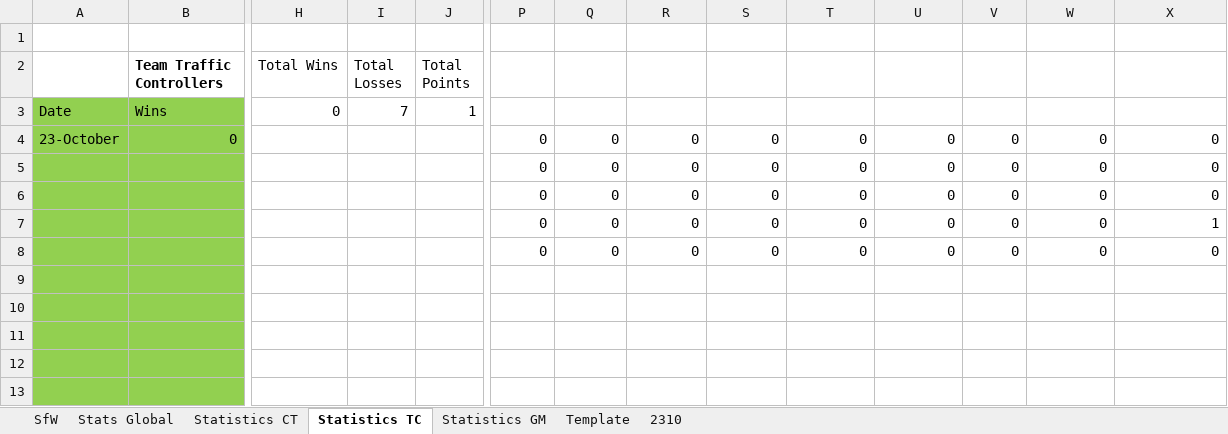
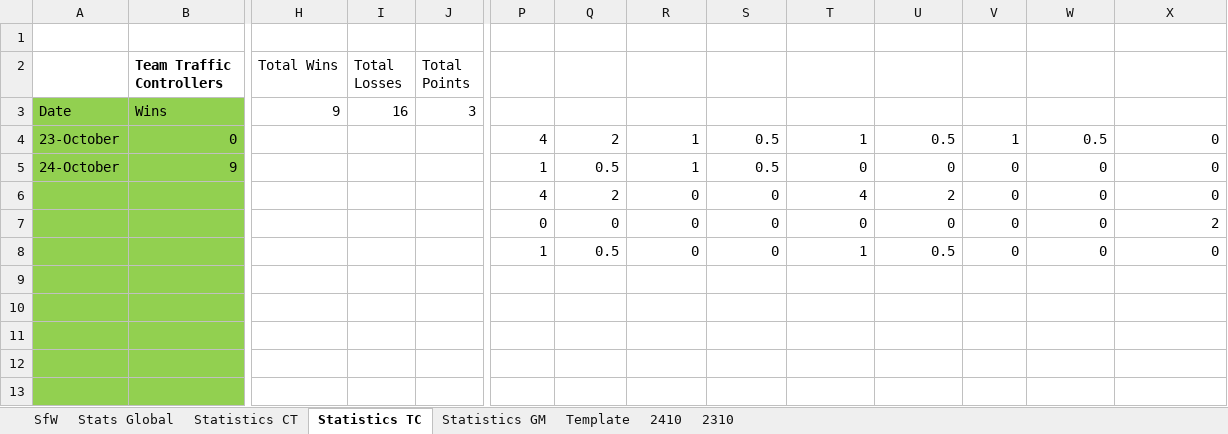
Before and after one commit to KingGoose20/LTBO, an Excel workbook: Other Files/PastResults.xlsx, sheet Statistics TC, drawn as a sheet; only a part is shown, gaps mark what is left out; values as stored, in another font and other column widths than the file's, no borders; table styles not drawn; removed rows and columns are numbered as before the commit, all else as after; rows hold the shown columns only; the diff covers the shown part only; the diff names each change by its address in the sheet, - before the commit and + after, or states it on an @@ line.

```diff
--- a/Other Files/PastResults.xlsx (sheet Statistics TC)
+++ b/Other Files/PastResults.xlsx (sheet Statistics TC)
+sheet tab: 2410
-H3 (Total Wins): 0
+H3 (Total Wins): 9
-I3 (Total Losses): 7
+I3 (Total Losses): 16
-J3 (Total Points): 1
+J3 (Total Points): 3
-P4: 0
+P4: 4
-Q4: 0
+Q4: 2
-R4: 0
+R4: 1
-S4: 0
+S4: 0.5
-T4: 0
+T4: 1
-U4: 0
+U4: 0.5
-V4: 0
+V4: 1
-W4: 0
+W4: 0.5
-row 5:  |  |  |  |  | 0 | 0 | 0 | 0 | 0 | 0 | 0 | 0 | 0
+row 5: 24-October | 9 |  |  |  | 1 | 0.5 | 1 | 0.5 | 0 | 0 | 0 | 0 | 0
-P6: 0
+P6: 4
-Q6: 0
+Q6: 2
-T6: 0
+T6: 4
-U6: 0
+U6: 2
-X7: 1
+X7: 2
-P8: 0
+P8: 1
-Q8: 0
+Q8: 0.5
-T8: 0
+T8: 1
-U8: 0
+U8: 0.5
```
Also changed, not shown: 5 added rows, 5 removed rows and 4 edited cells elsewhere in this sheet, sheet Stats Global, sheet SfW, sheet Statistics GM, sheet Statistics CT, formulas that keep their value, 3 other files.
